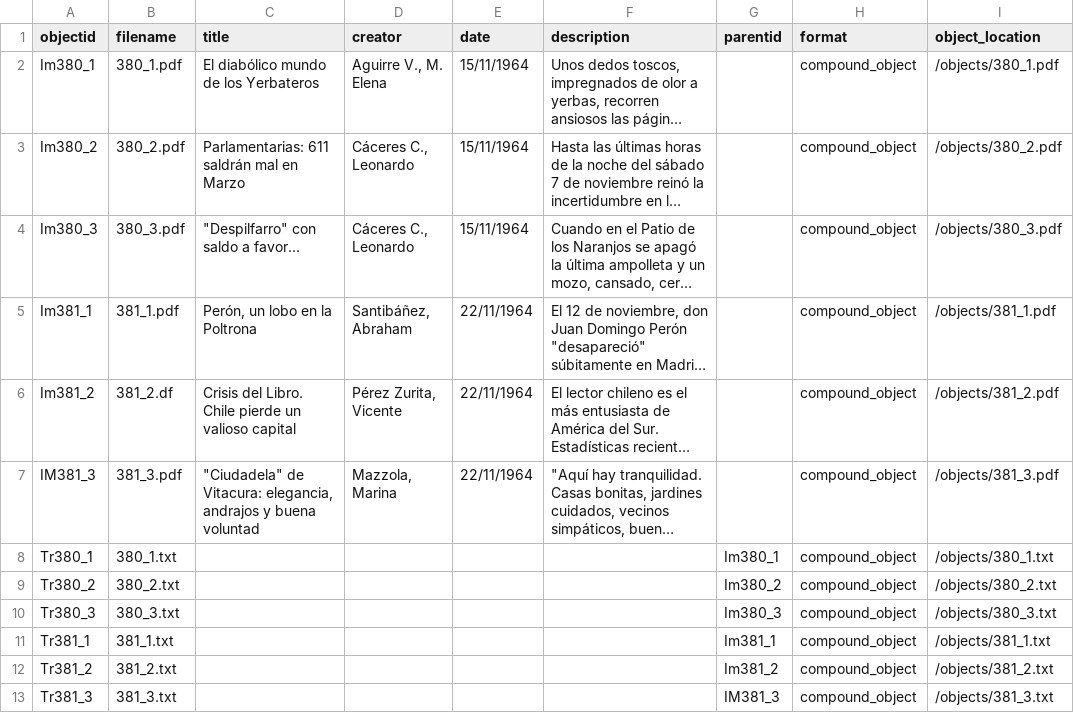
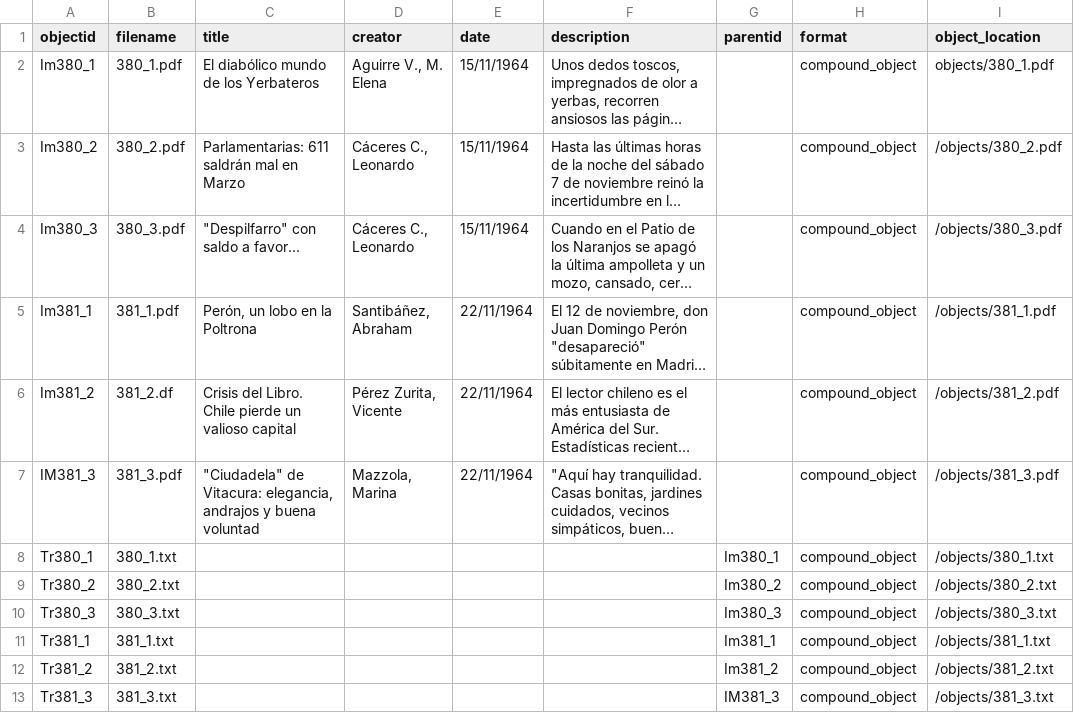
Before and after one commit to aimarinello/La-Voz-Prueba, a CSV file: _data/Lavoz.csv, drawn as a sheet; long unchanged cells end in …; the diff names each change by its address in the sheet, - before the commit and + after, or states it on an @@ line.

Commit message:
Update Lavoz.csv

```diff
--- a/_data/Lavoz.csv
+++ b/_data/Lavoz.csv
-I2 (object_location): /objects/380_1.pdf
+I2 (object_location): objects/380_1.pdf
```
